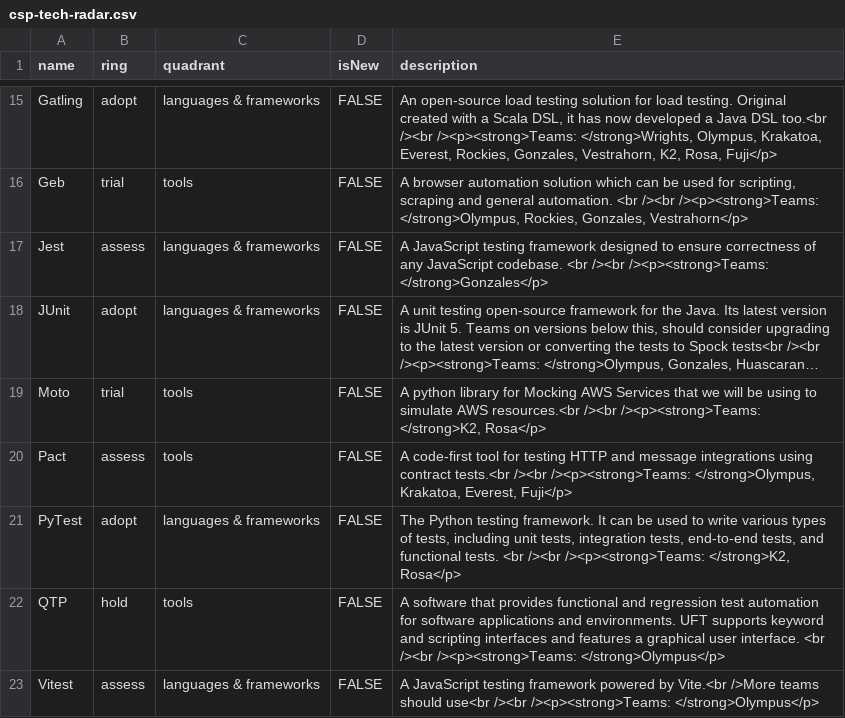
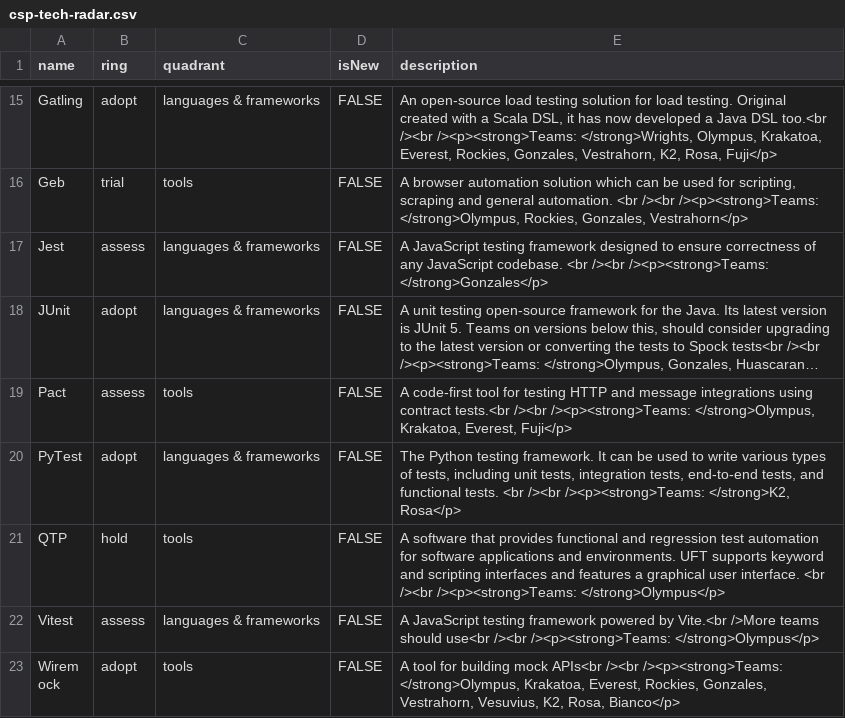
Before and after one commit to sky-uk/csp-tech-radar, a CSV file: csp-tech-radar.csv, drawn as a sheet; only a part is shown, gaps mark what is left out; the shorter side is filled out with more unchanged rows; long unchanged cells end in …; the diff names each change by its address in the sheet, - before the commit and + after, or states it on an @@ line.

Commit message:
Update csp-tech-radar.csv
Co-authored-by: Eduardo Marques <eduardo.raf@gmail.com>

```diff
--- a/csp-tech-radar.csv
+++ b/csp-tech-radar.csv
-row 19: Moto | trial | tools | FALSE | A python library for Mocking AWS Services that we will be using to simulate AWS resources.<br /><br /><p><strong>Teams: </strong>K2, Rosa</p>
```
